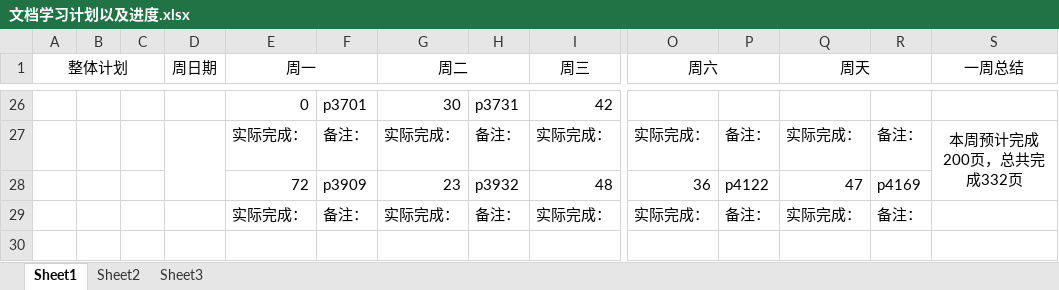
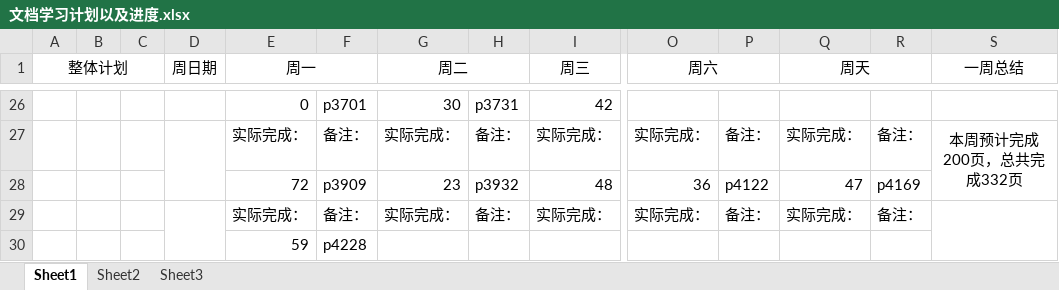
Before and after one commit to mou-wj/VulkanLearn, an Excel workbook: doc/文档学习计划以及进度.xlsx, sheet Sheet1, drawn as a sheet; only a part is shown, gaps mark what is left out; values as stored, in another font and other column widths than the file's, no borders; rows hold the shown columns only; the diff names each change by its address in the sheet, - before the commit and + after, or states it on an @@ line.

```diff
--- a/doc/文档学习计划以及进度.xlsx (sheet Sheet1)
+++ b/doc/文档学习计划以及进度.xlsx (sheet Sheet1)
+D29:D30 merged
+S29:S30 merged
+row 30:  |  |  |  | 59 | p4228
```
Also changed, not shown: 3 other files.
